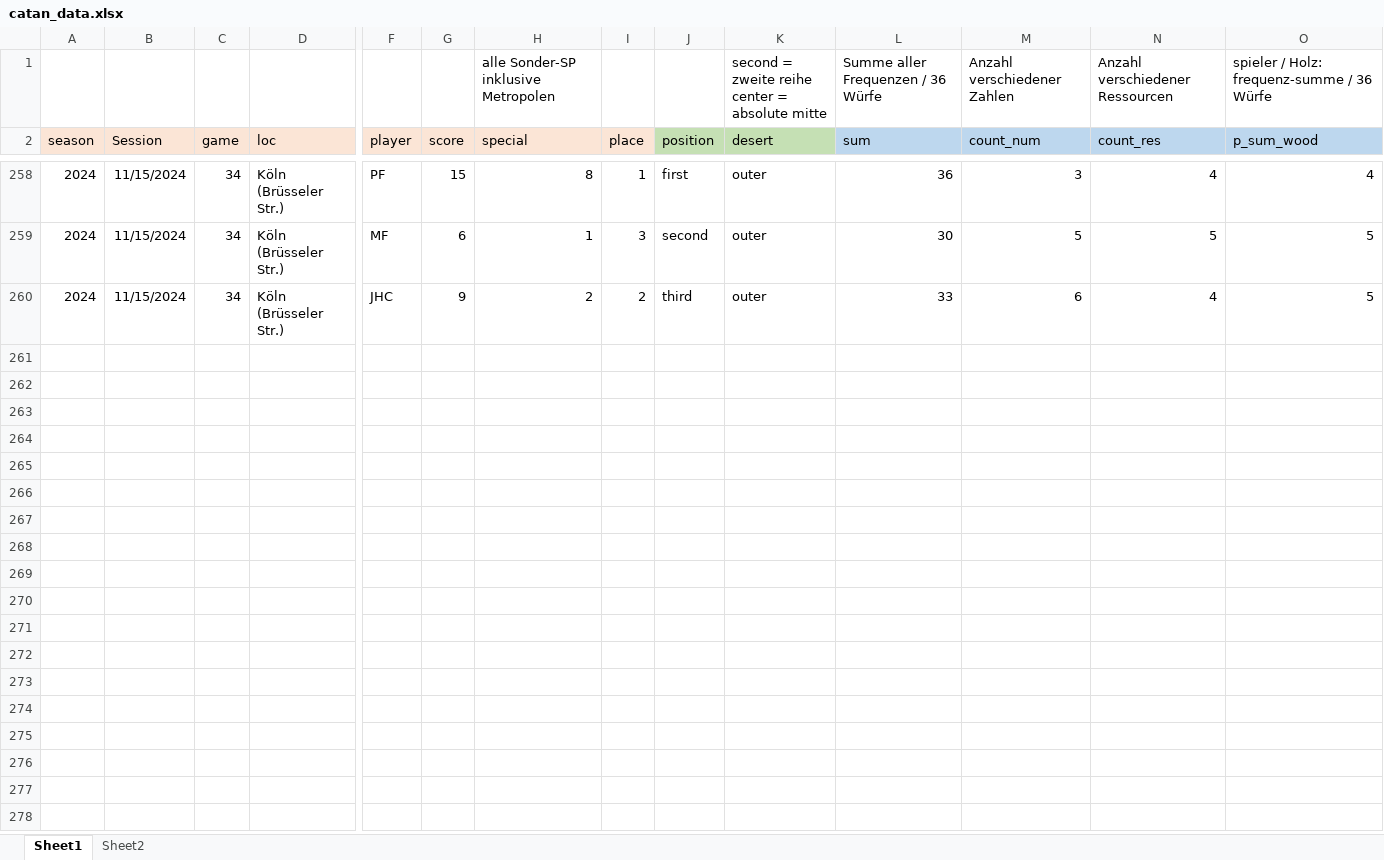
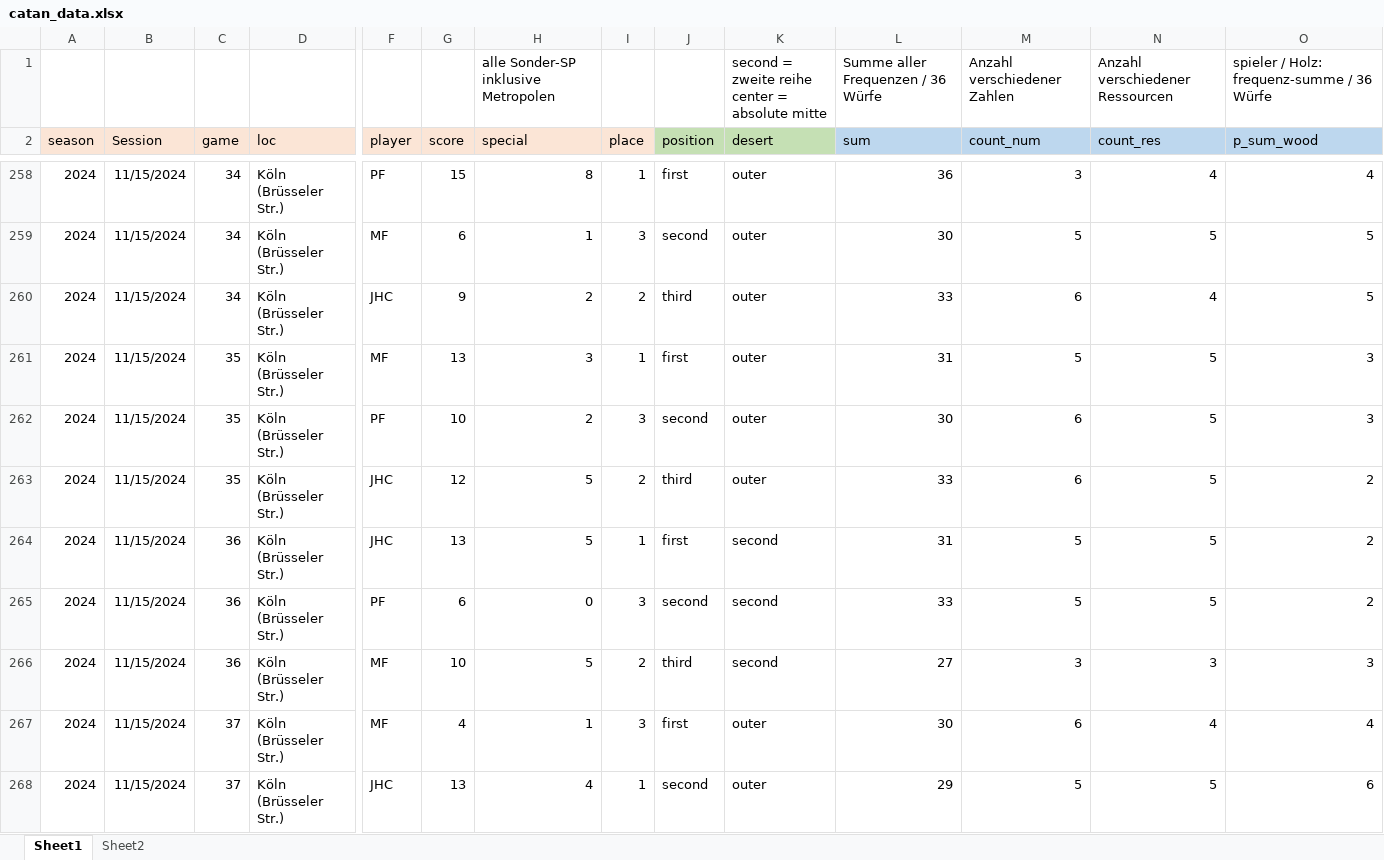
Before and after one commit to mxfuh/catan_data, an Excel workbook: catan_data.xlsx, sheet Sheet1, drawn as a sheet; only a part is shown, gaps mark what is left out; values as stored, in another font and other column widths than the file's, no borders; rows hold the shown columns only; the diff covers the shown part only; the diff names each change by its address in the sheet, - before the commit and + after, or states it on an @@ line.

Commit message:
data update

```diff
--- a/catan_data.xlsx (sheet Sheet1)
+++ b/catan_data.xlsx (sheet Sheet1)
+row 261: 2024 | 11/15/2024 | 35 | Köln (Brüsseler Str.) | MF | 13 | 3 | 1 | first | outer | 31 | 5 | 5 | 3
+row 262: 2024 | 11/15/2024 | 35 | Köln (Brüsseler Str.) | PF | 10 | 2 | 3 | second | outer | 30 | 6 | 5 | 3
+row 263: 2024 | 11/15/2024 | 35 | Köln (Brüsseler Str.) | JHC | 12 | 5 | 2 | third | outer | 33 | 6 | 5 | 2
+row 264: 2024 | 11/15/2024 | 36 | Köln (Brüsseler Str.) | JHC | 13 | 5 | 1 | first | second | 31 | 5 | 5 | 2
+row 265: 2024 | 11/15/2024 | 36 | Köln (Brüsseler Str.) | PF | 6 | 0 | 3 | second | second | 33 | 5 | 5 | 2
+row 266: 2024 | 11/15/2024 | 36 | Köln (Brüsseler Str.) | MF | 10 | 5 | 2 | third | second | 27 | 3 | 3 | 3
+row 267: 2024 | 11/15/2024 | 37 | Köln (Brüsseler Str.) | MF | 4 | 1 | 3 | first | outer | 30 | 6 | 4 | 4
+row 268: 2024 | 11/15/2024 | 37 | Köln (Brüsseler Str.) | JHC | 13 | 4 | 1 | second | outer | 29 | 5 | 5 | 6
```
Also changed, not shown: 7 added rows and 1 edited cell elsewhere in this sheet.
